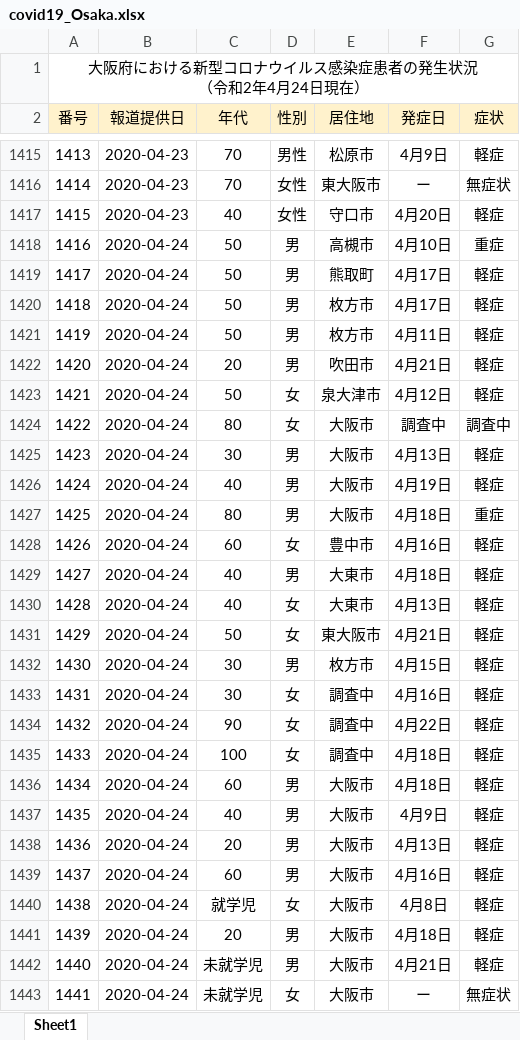
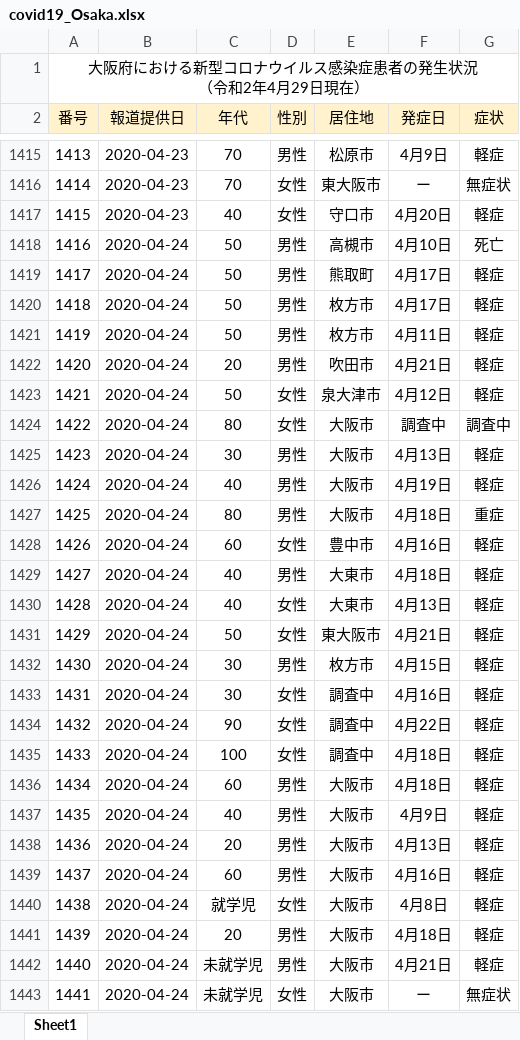
Before and after one commit to Kentaro-Kamada/covid19_prefecture, an Excel workbook: data/covid19_Osaka.xlsx, sheet Sheet1, drawn as a sheet; only a part is shown, gaps mark what is left out; values as stored, in another font and other column widths than the file's, no borders; the diff covers the shown part only; the diff names each change by its address in the sheet, - before the commit and + after, or states it on an @@ line.

```diff
--- a/data/covid19_Osaka.xlsx (sheet Sheet1)
+++ b/data/covid19_Osaka.xlsx (sheet Sheet1)
@@ column A (番号) renumbered in row 1 @@
-D1418:D1422 (性別): 男
+D1418:D1422 (性別): 男性
-G1418 (症状): 重症
+G1418 (症状): 死亡
-D1423:D1424 (性別): 女
+D1423:D1424 (性別): 女性
-D1425:D1427 (性別): 男
+D1425:D1427 (性別): 男性
-D1428 (性別): 女
+D1428 (性別): 女性
-D1429 (性別): 男
+D1429 (性別): 男性
-D1430:D1431 (性別): 女
+D1430:D1431 (性別): 女性
-D1432 (性別): 男
+D1432 (性別): 男性
-D1433:D1435 (性別): 女
+D1433:D1435 (性別): 女性
-D1436:D1439 (性別): 男
+D1436:D1439 (性別): 男性
-D1440 (性別): 女
+D1440 (性別): 女性
-D1441:D1442 (性別): 男
+D1441:D1442 (性別): 男性
-D1443 (性別): 女
+D1443 (性別): 女性
```
Also changed, not shown: 151 added rows and 215 edited cells elsewhere in this sheet, data/covid19_Hyogo.xlsx, 13 other files.
